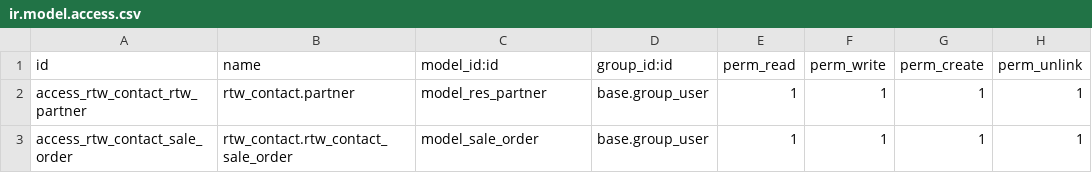
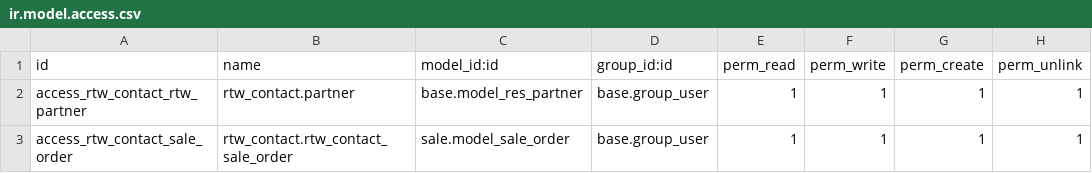
Before and after one commit to ezt-togawa/rtw-custom, a CSV file: rtw_contact/security/ir.model.access.csv, drawn as a sheet.

Commit message:
アップグレード時のエラー対応。

```diff
--- a/rtw_contact/security/ir.model.access.csv
+++ b/rtw_contact/security/ir.model.access.csv
@@ -1,3 +1,3 @@
 id,name,model_id:id,group_id:id,perm_read,perm_write,perm_create,perm_unlink
-access_rtw_contact_rtw_partner,rtw_contact.partner,model_res_partner,base.group_user,1,1,1,1
-access_rtw_contact_sale_order,rtw_contact.rtw_contact_sale_order,model_sale_order,base.group_user,1,1,1,1
+access_rtw_contact_rtw_partner,rtw_contact.partner,base.model_res_partner,base.group_user,1,1,1,1
+access_rtw_contact_sale_order,rtw_contact.rtw_contact_sale_order,sale.model_sale_order,base.group_user,1,1,1,1
```
